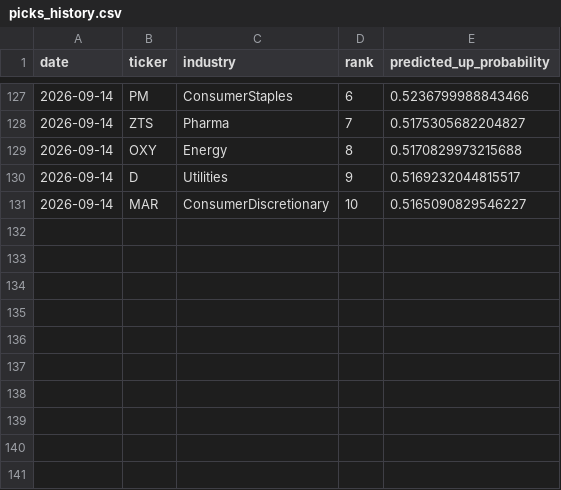
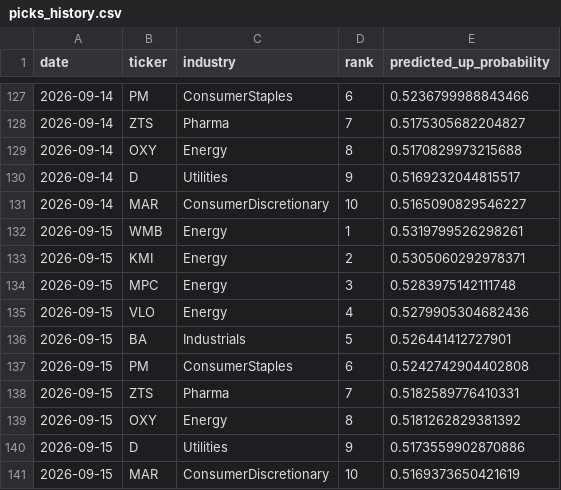
Before and after one commit to pjain646/stock-market-agent, a CSV file: candidates/picks_history.csv, drawn as a sheet; only a part is shown, gaps mark what is left out; the diff names each change by its address in the sheet, - before the commit and + after, or states it on an @@ line.

```diff
--- a/candidates/picks_history.csv
+++ b/candidates/picks_history.csv
+row 132: 2026-09-15 | WMB | Energy | 1 | 0.5319799526298261
+row 133: 2026-09-15 | KMI | Energy | 2 | 0.5305060292978371
+row 134: 2026-09-15 | MPC | Energy | 3 | 0.5283975142111748
+row 135: 2026-09-15 | VLO | Energy | 4 | 0.5279905304682436
+row 136: 2026-09-15 | BA | Industrials | 5 | 0.526441412727901
+row 137: 2026-09-15 | PM | ConsumerStaples | 6 | 0.5242742904402808
+row 138: 2026-09-15 | ZTS | Pharma | 7 | 0.5182589776410331
+row 139: 2026-09-15 | OXY | Energy | 8 | 0.5181262829381392
+row 140: 2026-09-15 | D | Utilities | 9 | 0.5173559902870886
+row 141: 2026-09-15 | MAR | ConsumerDiscretionary | 10 | 0.5169373650421619
```
Also changed, not shown: candidates/candidates.csv, 2 other files.
